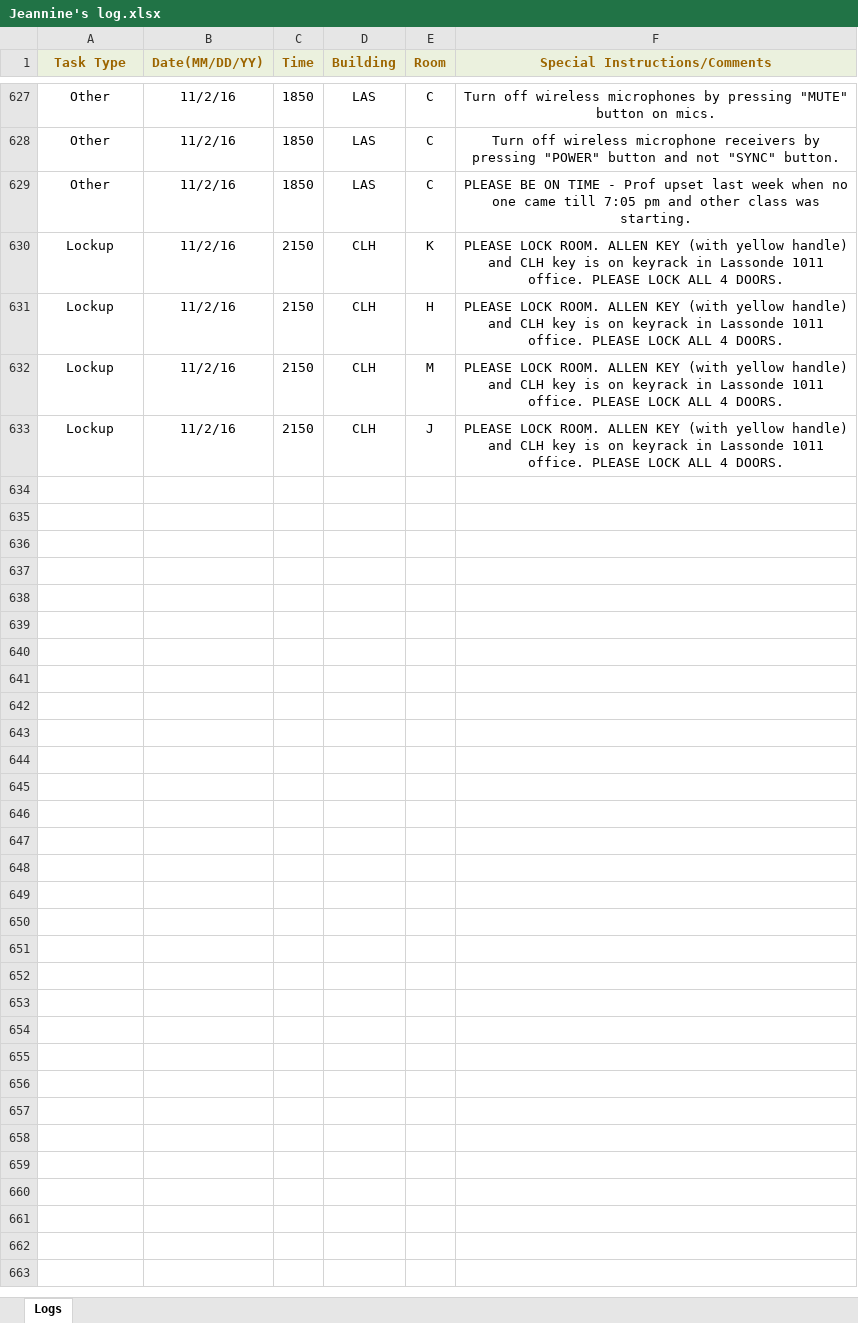
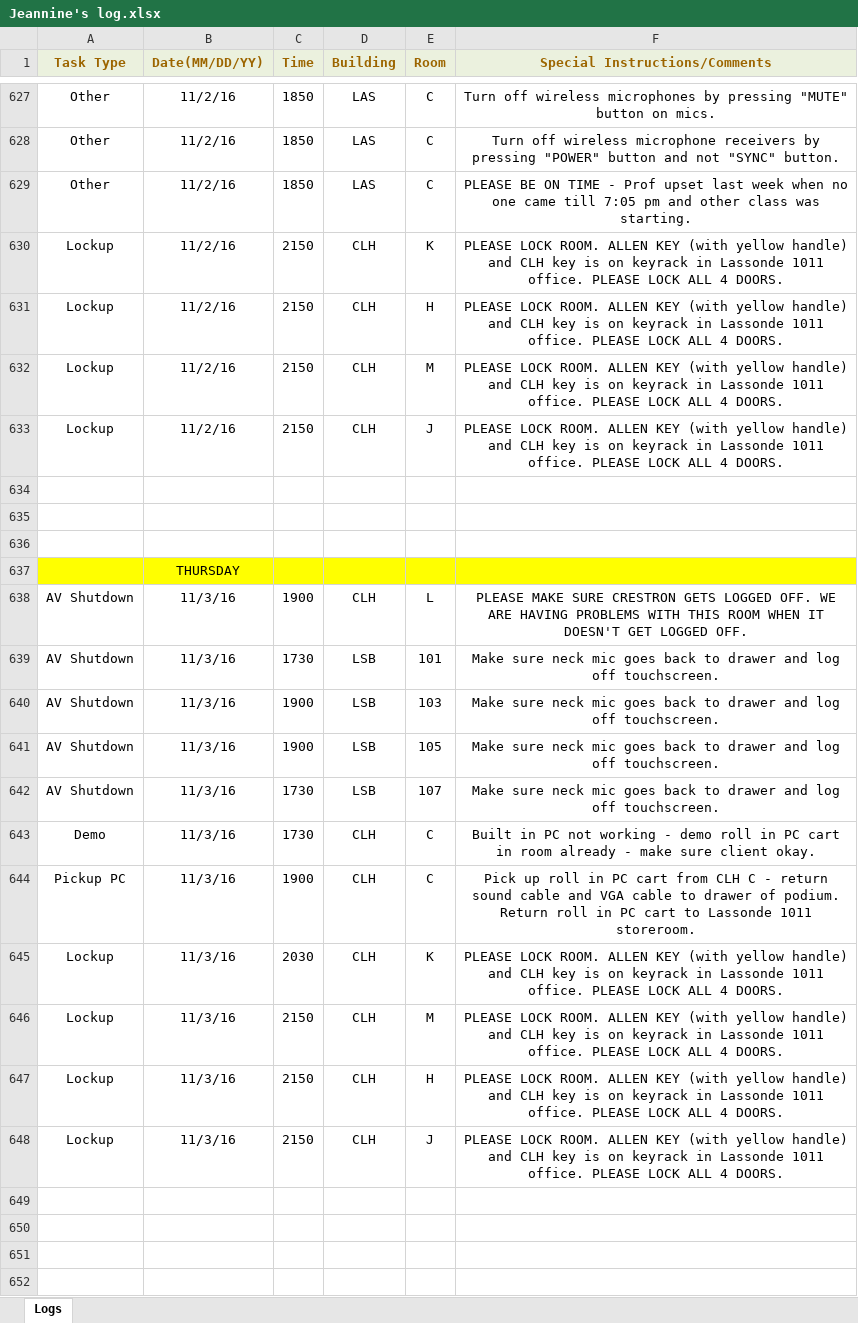
Before and after one commit to jhanperera/ClassOpsLogCreator, an Excel workbook: CLASSOPS/Jeannine/Jeannine's log.xlsx, sheet Logs, drawn as a sheet; only a part is shown, gaps mark what is left out; values as stored, in another font and other column widths than the file's, no borders; the diff covers the shown part only; the diff names each change by its address in the sheet, - before the commit and + after, or states it on an @@ line.

```diff
--- a/CLASSOPS/Jeannine/Jeannine's log.xlsx (sheet Logs)
+++ b/CLASSOPS/Jeannine/Jeannine's log.xlsx (sheet Logs)
+row 634: (empty)
+row 635: (empty)
+row 636: (empty)
+row 637:  | THURSDAY
+row 638: AV Shutdown | 11/3/16 | 1900 | CLH | L | PLEASE MAKE SURE CRESTRON GETS LOGGED OFF. WE ARE HAVING PROBLEMS WITH THIS ROOM WHEN IT DOESN'T GET LOGGED OFF.
+row 639: AV Shutdown | 11/3/16 | 1730 | LSB | 101 | Make sure neck mic goes back to drawer and log off touchscreen.
+row 640: AV Shutdown | 11/3/16 | 1900 | LSB | 103 | Make sure neck mic goes back to drawer and log off touchscreen.
+row 641: AV Shutdown | 11/3/16 | 1900 | LSB | 105 | Make sure neck mic goes back to drawer and log off touchscreen.
+row 642: AV Shutdown | 11/3/16 | 1730 | LSB | 107 | Make sure neck mic goes back to drawer and log off touchscreen.
+row 643: Demo | 11/3/16 | 1730 | CLH | C | Built in PC not working - demo roll in PC cart in room already - make sure client okay.
+row 644: Pickup PC | 11/3/16 | 1900 | CLH | C | Pick up roll in PC cart from CLH C - return sound cable and VGA cable to drawer of podium. Return roll in PC cart to Lassonde 1011 storeroom.
+row 645: Lockup | 11/3/16 | 2030 | CLH | K | PLEASE LOCK ROOM. ALLEN KEY (with yellow handle) and CLH key is on keyrack in Lassonde 1011 office. PLEASE LOCK ALL 4 DOORS.
+row 646: Lockup | 11/3/16 | 2150 | CLH | M | PLEASE LOCK ROOM. ALLEN KEY (with yellow handle) and CLH key is on keyrack in Lassonde 1011 office. PLEASE LOCK ALL 4 DOORS.
+row 647: Lockup | 11/3/16 | 2150 | CLH | H | PLEASE LOCK ROOM. ALLEN KEY (with yellow handle) and CLH key is on keyrack in Lassonde 1011 office. PLEASE LOCK ALL 4 DOORS.
+row 648: Lockup | 11/3/16 | 2150 | CLH | J | PLEASE LOCK ROOM. ALLEN KEY (with yellow handle) and CLH key is on keyrack in Lassonde 1011 office. PLEASE LOCK ALL 4 DOORS.
+row 649: (empty)
+row 650: (empty)
+row 651: (empty)
+row 652: (empty)
```
Also changed, not shown: 27 added rows elsewhere in this sheet, CLASSOPS/Derek/Derek's Log.xlsx, CLASSOPS/Raul/Raul's Log.xlsx, 5 other files.
